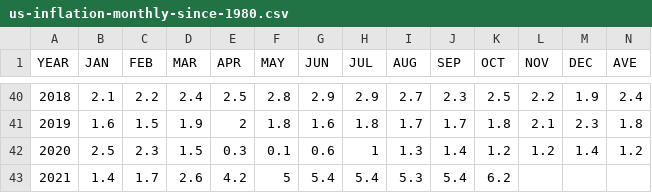
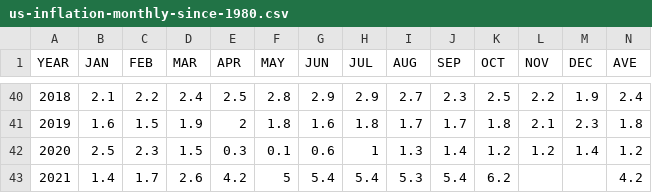
Before and after one commit to adriandomenico/charts, a CSV file: us-inflation-monthly-since-1980.csv, drawn as a sheet; only a part is shown, gaps mark what is left out.

Commit message:
Update us-inflation-monthly-since-1980.csv

```diff
--- a/us-inflation-monthly-since-1980.csv
+++ b/us-inflation-monthly-since-1980.csv
@@ -42,2 +42,2 @@
 2020,2.5,2.3,1.5,0.3,0.1,0.6,1,1.3,1.4,1.2,1.2,1.4,1.2
-2021,1.4,1.7,2.6,4.2,5,5.4,5.4,5.3,5.4,6.2,,,
+2021,1.4,1.7,2.6,4.2,5,5.4,5.4,5.3,5.4,6.2,,,4.2
```
